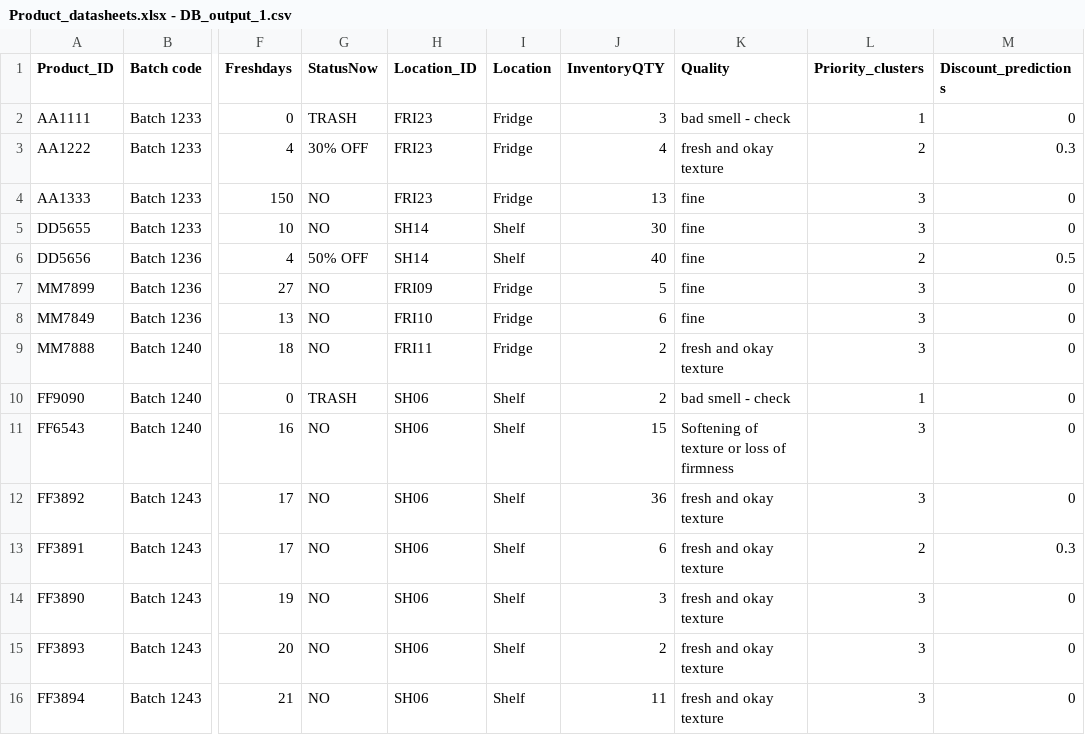
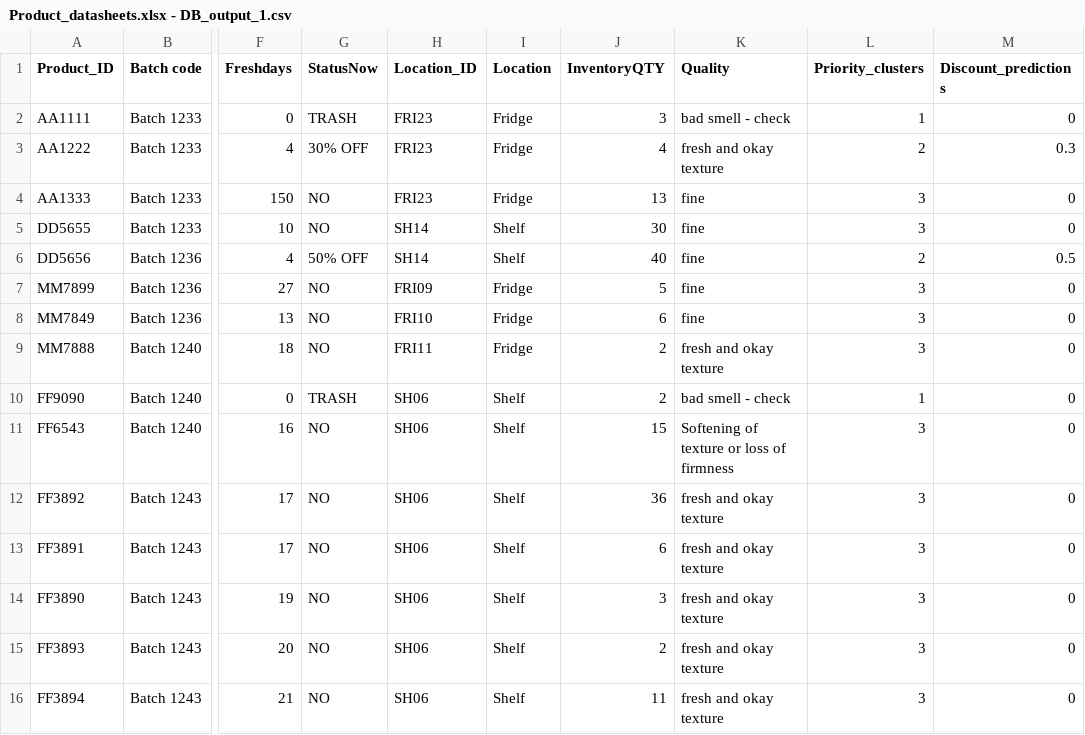
Before and after one commit to samarthaFFM/Reactivate_dashboard, a CSV file: Product_datasheets.xlsx - DB_output_1.csv, drawn as a sheet; only a part is shown, gaps mark what is left out; the diff names each change by its address in the sheet, - before the commit and + after, or states it on an @@ line.

Commit message:
corrected column

```diff
--- a/Product_datasheets.xlsx - DB_output_1.csv
+++ b/Product_datasheets.xlsx - DB_output_1.csv
-L13 (Priority_clusters): 2
+L13 (Priority_clusters): 3
-M13 (Discount_predictions): 0.3
+M13 (Discount_predictions): 0
```
